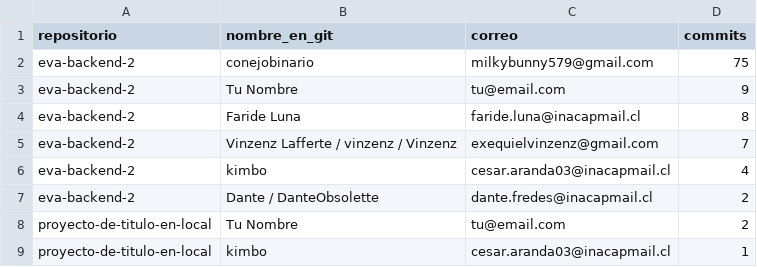
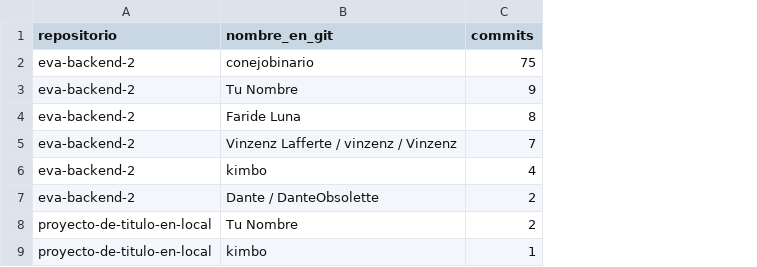
Before and after one commit to cesar260207/eva-backend-2, a CSV file: docs/resultados/aportes_commits.csv, drawn as a sheet; the diff names each change by its address in the sheet, - before the commit and + after, or states it on an @@ line.

```diff
--- a/docs/resultados/aportes_commits.csv
+++ b/docs/resultados/aportes_commits.csv
-column C (correo), rows 2-9: milkybunny579@gmail.com | tu@email.com | faride.luna@inacapmail.cl | exequielvinzenz@gmail.com | cesar.aranda03@inacapmail.cl | dante.fredes@inacapmail.cl | tu@email.com | cesar.aranda03@inacapmail.cl
```
Also changed, not shown: 1 other file.
